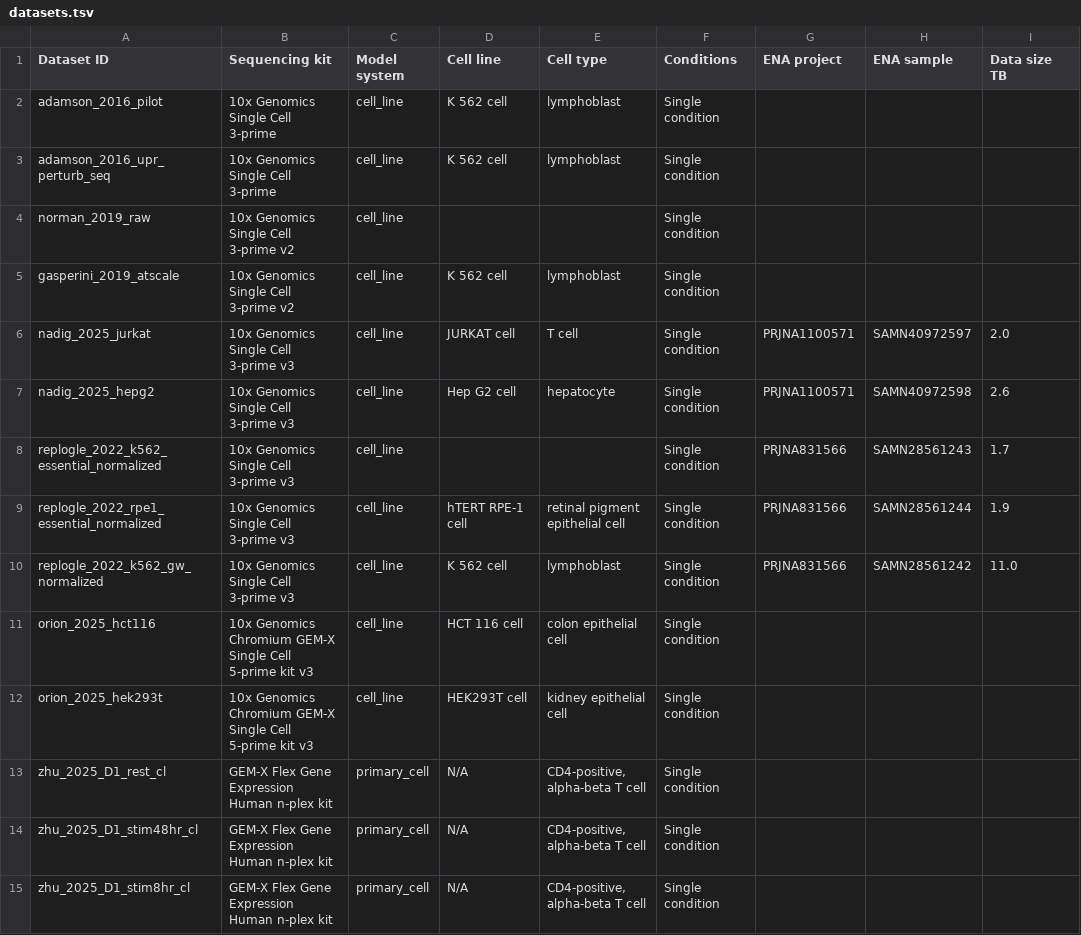
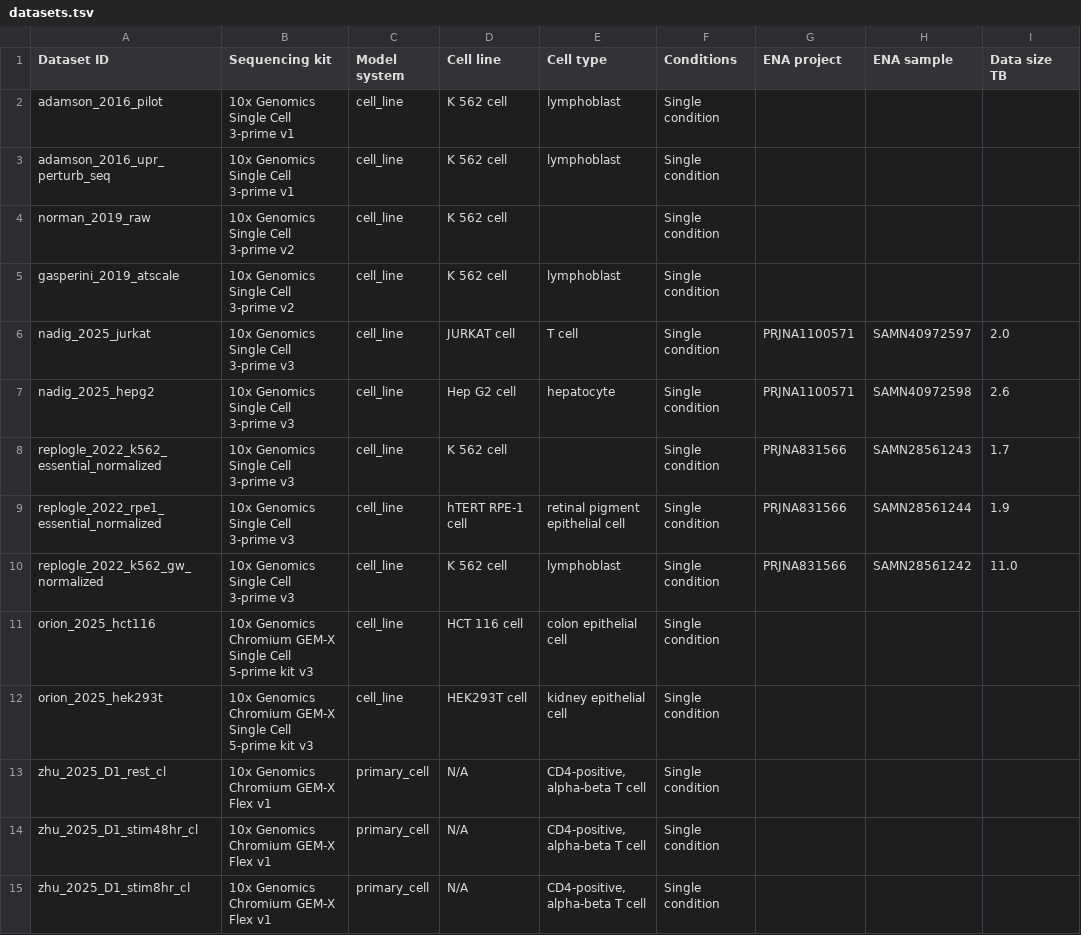
Before and after one commit to EMBL-EBI-ABC/PerturbationCatalogue, a TSV file: data_sources/perturb-seq/datasets.tsv, drawn as a sheet; only a part is shown; the diff covers the shown part only; the diff names each change by its address in the sheet, - before the commit and + after, or states it on an @@ line.

Commit message:
Update dataset metadata

```diff
--- a/data_sources/perturb-seq/datasets.tsv
+++ b/data_sources/perturb-seq/datasets.tsv
-B2:B3 (Sequencing kit): 10x Genomics Single Cell 3-prime
+B2:B3 (Sequencing kit): 10x Genomics Single Cell 3-prime v1
-D4 (Cell line): (empty)
+D4 (Cell line): K 562 cell
-D8 (Cell line): (empty)
+D8 (Cell line): K 562 cell
-B13:B15 (Sequencing kit): GEM-X Flex Gene Expression Human n-plex kit
+B13:B15 (Sequencing kit): 10x Genomics Chromium GEM-X Flex v1
```
Also changed, not shown: 12 edited cells elsewhere in this file.
